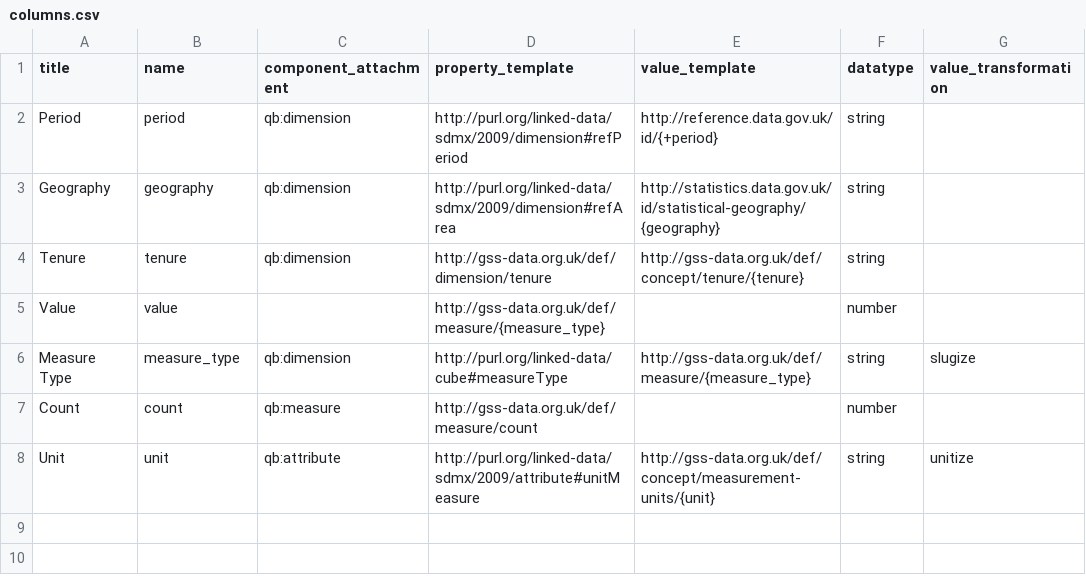
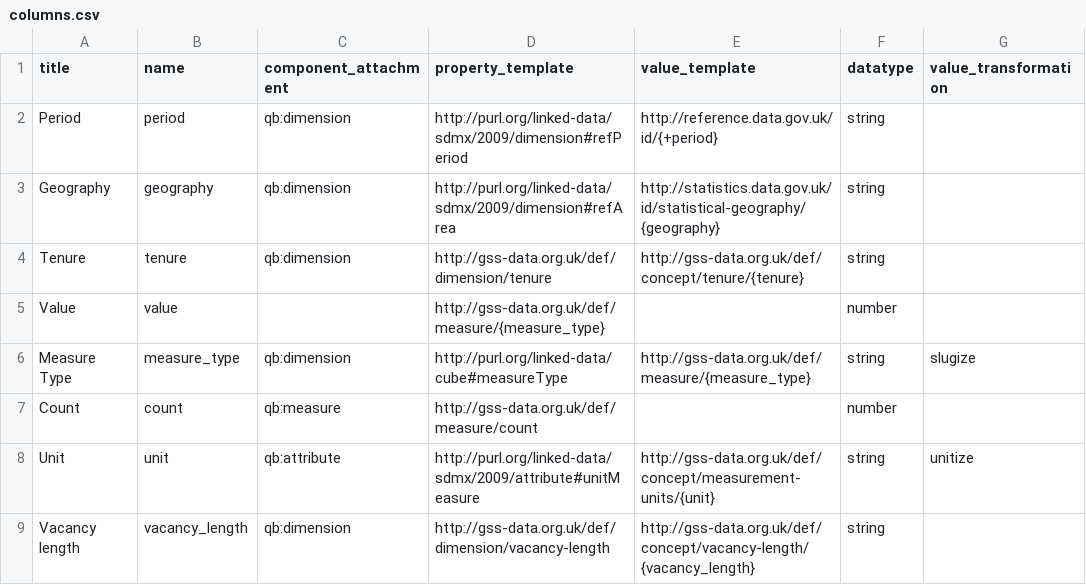
Before and after one commit to GSS-Cogs/ref_housing, a CSV file: columns.csv, drawn as a sheet; the diff names each change by its address in the sheet, - before the commit and + after, or states it on an @@ line.

```diff
--- a/columns.csv
+++ b/columns.csv
+row 9: Vacancy length | vacancy_length | qb:dimension | http://gss-data.org.uk/def/dimension/vacancy-length | http://gss-data.org.uk/def/concept/vacancy-length/{vacancy_length} | string
```
Also changed, not shown: codelists/tenure.csv, 3 other files.
